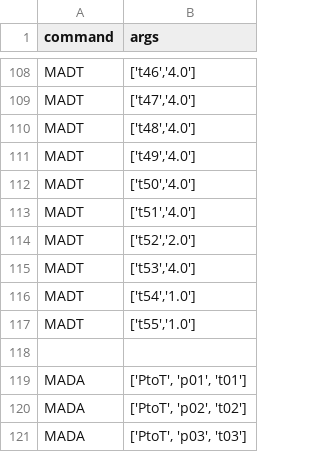
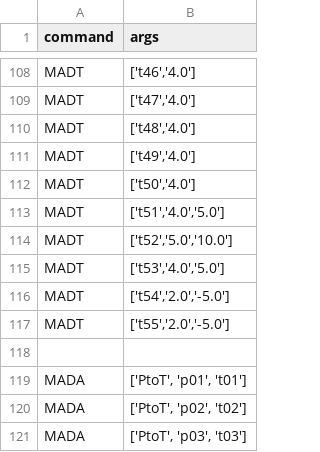
Before and after one commit to JunCay/DynamicPetriNetToolKit, a CSV file: initial_file/neural_petri_net_lock.csv, drawn as a sheet; only a part is shown, gaps mark what is left out.

```diff
--- a/initial_file/neural_petri_net_lock.csv
+++ b/initial_file/neural_petri_net_lock.csv
@@ -112,7 +112,7 @@ MADT    ,"['t49','4.0']"
 MADT    ,"['t50','4.0']"
-MADT    ,"['t51','4.0']"
-MADT    ,"['t52','2.0']"
-MADT    ,"['t53','4.0']"
-MADT    ,"['t54','1.0']"
-MADT    ,"['t55','1.0']"
+MADT    ,"['t51','4.0','5.0']"
+MADT    ,"['t52','5.0','10.0']"
+MADT    ,"['t53','4.0','5.0']"
+MADT    ,"['t54','2.0','-5.0']"
+MADT    ,"['t55','2.0','-5.0']"
 
```
Also changed, not shown: result0920_PPO2.csv, 6 other files.
